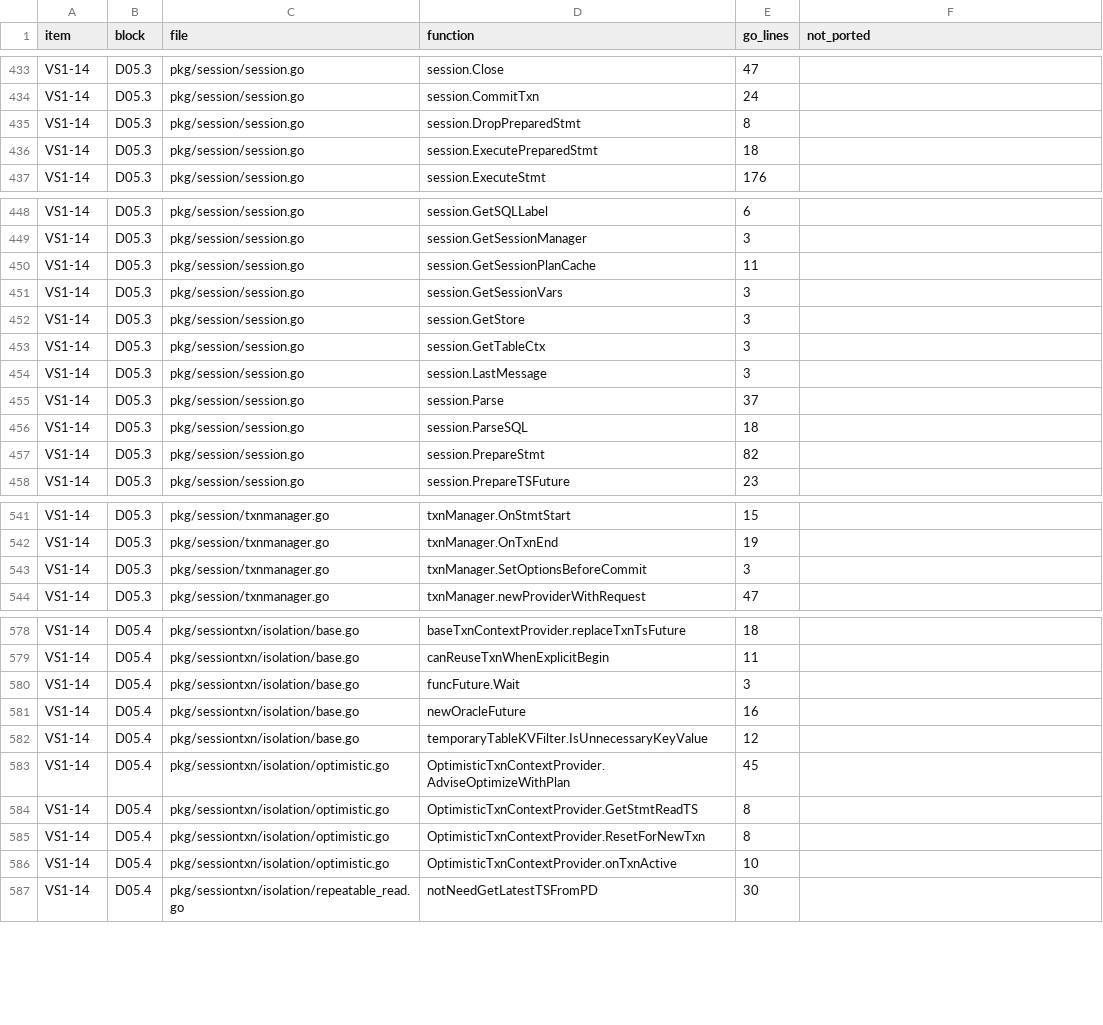
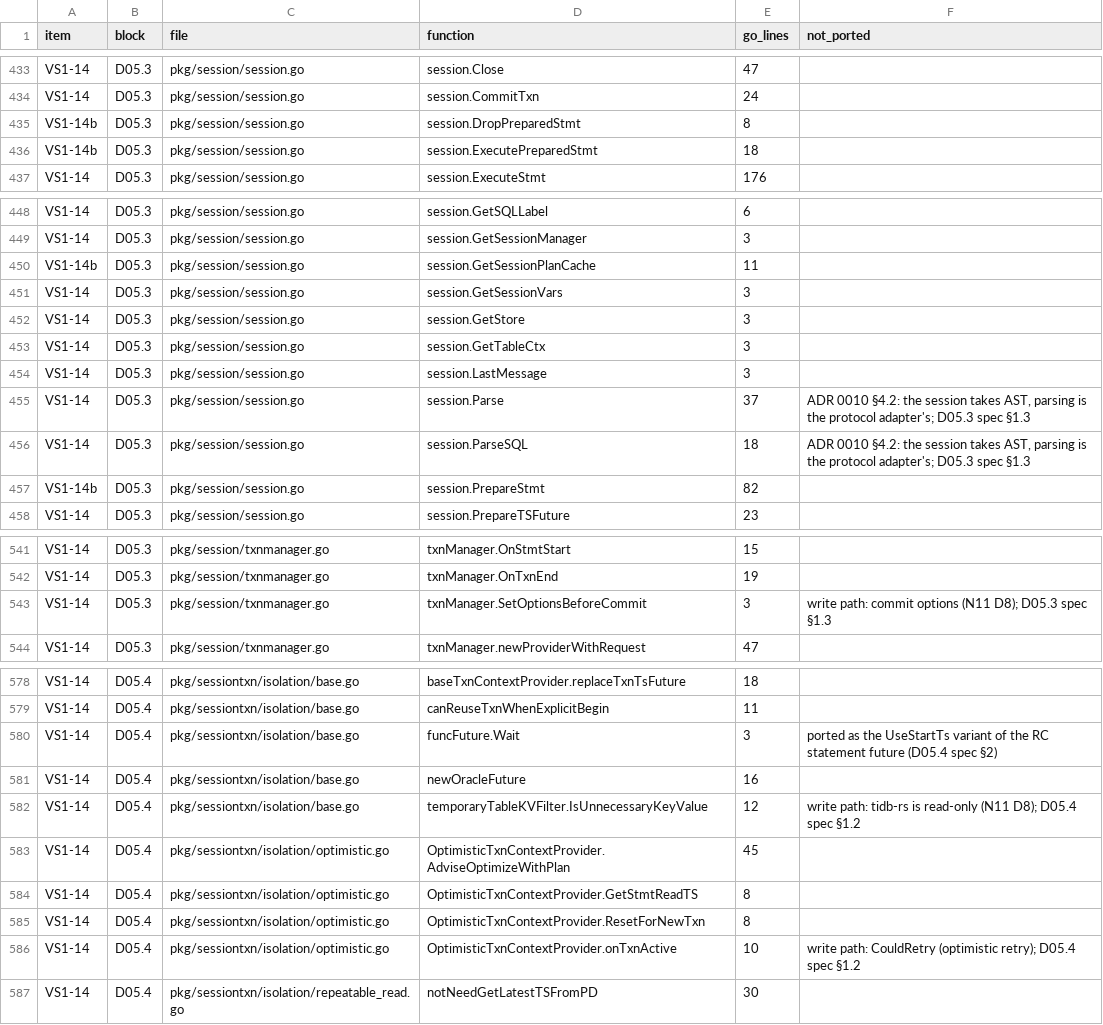
Before and after one commit to dulao5/tidb-rs, a TSV file: specs/VS1-vertical-slice/functions.tsv, drawn as a sheet; only a part is shown, gaps mark what is left out; the diff covers the shown part only.

```diff
--- a/specs/VS1-vertical-slice/functions.tsv
+++ b/specs/VS1-vertical-slice/functions.tsv
@@ -434,4 +434,4 @@ VS1-14	D05.3	pkg/session/session.go	session.Close	47
 VS1-14	D05.3	pkg/session/session.go	session.CommitTxn	24	
-VS1-14	D05.3	pkg/session/session.go	session.DropPreparedStmt	8	
-VS1-14	D05.3	pkg/session/session.go	session.ExecutePreparedStmt	18	
+VS1-14b	D05.3	pkg/session/session.go	session.DropPreparedStmt	8	
+VS1-14b	D05.3	pkg/session/session.go	session.ExecutePreparedStmt	18	
 VS1-14	D05.3	pkg/session/session.go	session.ExecuteStmt	176	
@@ -449,3 +449,3 @@ VS1-14	D05.3	pkg/session/session.go	session.GetSQLLabel	6
 VS1-14	D05.3	pkg/session/session.go	session.GetSessionManager	3	
-VS1-14	D05.3	pkg/session/session.go	session.GetSessionPlanCache	11	
+VS1-14b	D05.3	pkg/session/session.go	session.GetSessionPlanCache	11	
 VS1-14	D05.3	pkg/session/session.go	session.GetSessionVars	3	
@@ -454,5 +454,5 @@ VS1-14	D05.3	pkg/session/session.go	session.GetTableCtx	3
 VS1-14	D05.3	pkg/session/session.go	session.LastMessage	3	
-VS1-14	D05.3	pkg/session/session.go	session.Parse	37	
-VS1-14	D05.3	pkg/session/session.go	session.ParseSQL	18	
-VS1-14	D05.3	pkg/session/session.go	session.PrepareStmt	82	
+VS1-14	D05.3	pkg/session/session.go	session.Parse	37	ADR 0010 §4.2: the session takes AST, parsing is the protocol adapter's; D05.3 spec §1.3
+VS1-14	D05.3	pkg/session/session.go	session.ParseSQL	18	ADR 0010 §4.2: the session takes AST, parsing is the protocol adapter's; D05.3 spec §1.3
+VS1-14b	D05.3	pkg/session/session.go	session.PrepareStmt	82	
 VS1-14	D05.3	pkg/session/session.go	session.PrepareTSFuture	23	
@@ -542,3 +542,3 @@ VS1-14	D05.3	pkg/session/txnmanager.go	txnManager.OnStmtStart	15
 VS1-14	D05.3	pkg/session/txnmanager.go	txnManager.OnTxnEnd	19	
-VS1-14	D05.3	pkg/session/txnmanager.go	txnManager.SetOptionsBeforeCommit	3	
+VS1-14	D05.3	pkg/session/txnmanager.go	txnManager.SetOptionsBeforeCommit	3	write path: commit options (N11 D8); D05.3 spec §1.3
 VS1-14	D05.3	pkg/session/txnmanager.go	txnManager.newProviderWithRequest	47	
@@ -579,5 +579,5 @@ VS1-14	D05.4	pkg/sessiontxn/isolation/base.go	baseTxnContextProvider.replaceTxnT
 VS1-14	D05.4	pkg/sessiontxn/isolation/base.go	canReuseTxnWhenExplicitBegin	11	
-VS1-14	D05.4	pkg/sessiontxn/isolation/base.go	funcFuture.Wait	3	
+VS1-14	D05.4	pkg/sessiontxn/isolation/base.go	funcFuture.Wait	3	ported as the UseStartTs variant of the RC statement future (D05.4 spec §2)
 VS1-14	D05.4	pkg/sessiontxn/isolation/base.go	newOracleFuture	16	
-VS1-14	D05.4	pkg/sessiontxn/isolation/base.go	temporaryTableKVFilter.IsUnnecessaryKeyValue	12	
+VS1-14	D05.4	pkg/sessiontxn/isolation/base.go	temporaryTableKVFilter.IsUnnecessaryKeyValue	12	write path: tidb-rs is read-only (N11 D8); D05.4 spec §1.2
 VS1-14	D05.4	pkg/sessiontxn/isolation/optimistic.go	OptimisticTxnContextProvider.AdviseOptimizeWithPlan	45	
@@ -585,3 +585,3 @@ VS1-14	D05.4	pkg/sessiontxn/isolation/optimistic.go	OptimisticTxnContextProvider
 VS1-14	D05.4	pkg/sessiontxn/isolation/optimistic.go	OptimisticTxnContextProvider.ResetForNewTxn	8	
-VS1-14	D05.4	pkg/sessiontxn/isolation/optimistic.go	OptimisticTxnContextProvider.onTxnActive	10	
+VS1-14	D05.4	pkg/sessiontxn/isolation/optimistic.go	OptimisticTxnContextProvider.onTxnActive	10	write path: CouldRetry (optimistic retry); D05.4 spec §1.2
 VS1-14	D05.4	pkg/sessiontxn/isolation/repeatable_read.go	notNeedGetLatestTSFromPD	30	
```
Also changed, not shown: 22 edited cells elsewhere in this file, 37 other files.
